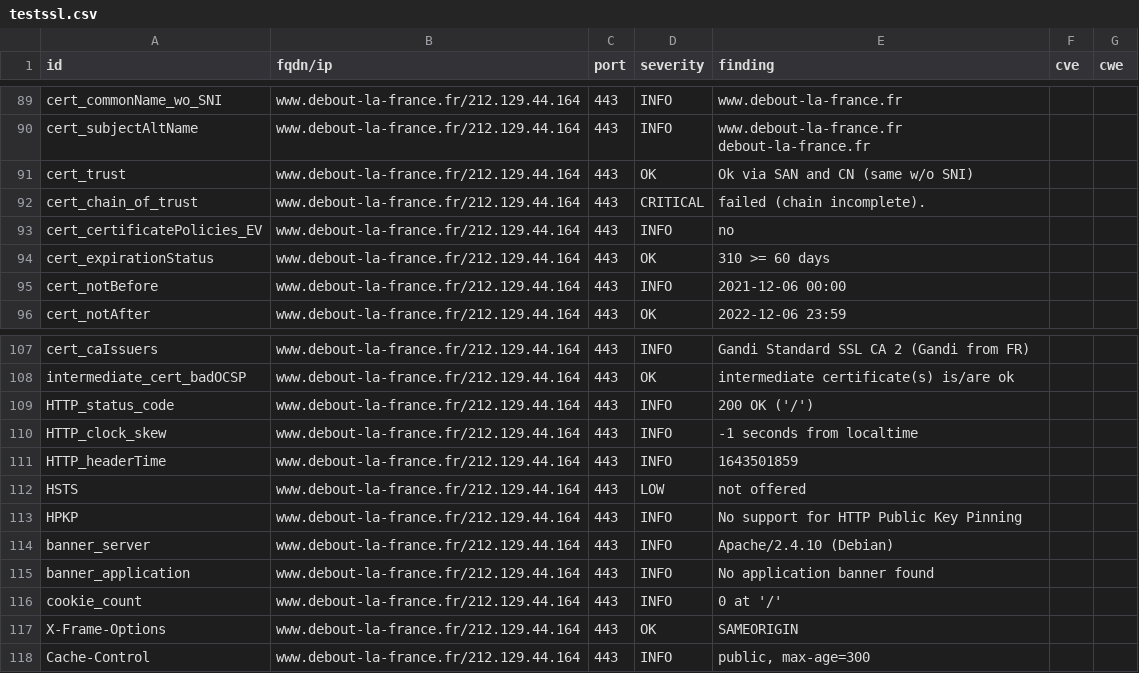
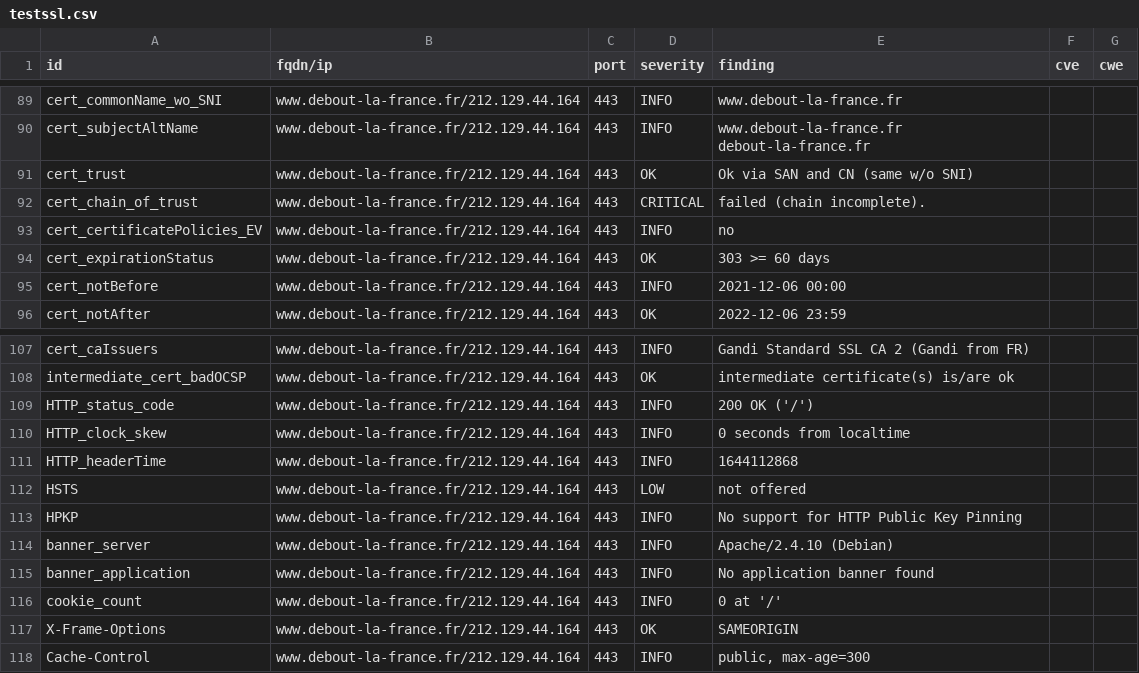
Before and after one commit to revolunet/candidats-2022, a CSV file: results/aHR0cHM6Ly93d3cuZGVib3V0LWxhLWZyYW5jZS5mcg==/testssl.csv, drawn as a sheet; only a part is shown, gaps mark what is left out.

```diff
--- a/results/aHR0cHM6Ly93d3cuZGVib3V0LWxhLWZyYW5jZS5mcg==/testssl.csv
+++ b/results/aHR0cHM6Ly93d3cuZGVib3V0LWxhLWZyYW5jZS5mcg==/testssl.csv
@@ -93,3 +93,3 @@
 "cert_certificatePolicies_EV","www.debout-la-france.fr/212.129.44.164","443","INFO","no","",""
-"cert_expirationStatus","www.debout-la-france.fr/212.129.44.164","443","OK","310 >= 60 days","",""
+"cert_expirationStatus","www.debout-la-france.fr/212.129.44.164","443","OK","303 >= 60 days","",""
 "cert_notBefore","www.debout-la-france.fr/212.129.44.164","443","INFO","2021-12-06 00:00","",""
@@ -109,4 +109,4 @@
 "HTTP_status_code","www.debout-la-france.fr/212.129.44.164","443","INFO","200 OK ('/')","",""
-"HTTP_clock_skew","www.debout-la-france.fr/212.129.44.164","443","INFO","-1 seconds from localtime","",""
-"HTTP_headerTime","www.debout-la-france.fr/212.129.44.164","443","INFO","1643501859","",""
+"HTTP_clock_skew","www.debout-la-france.fr/212.129.44.164","443","INFO","0 seconds from localtime","",""
+"HTTP_headerTime","www.debout-la-france.fr/212.129.44.164","443","INFO","1644112868","",""
 "HSTS","www.debout-la-france.fr/212.129.44.164","443","LOW","not offered","",""
```
Also changed, not shown: 6 other files.
